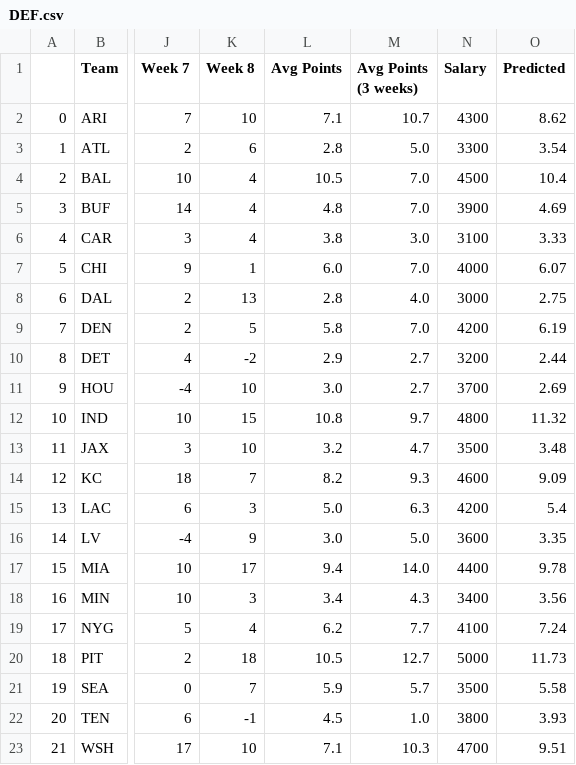
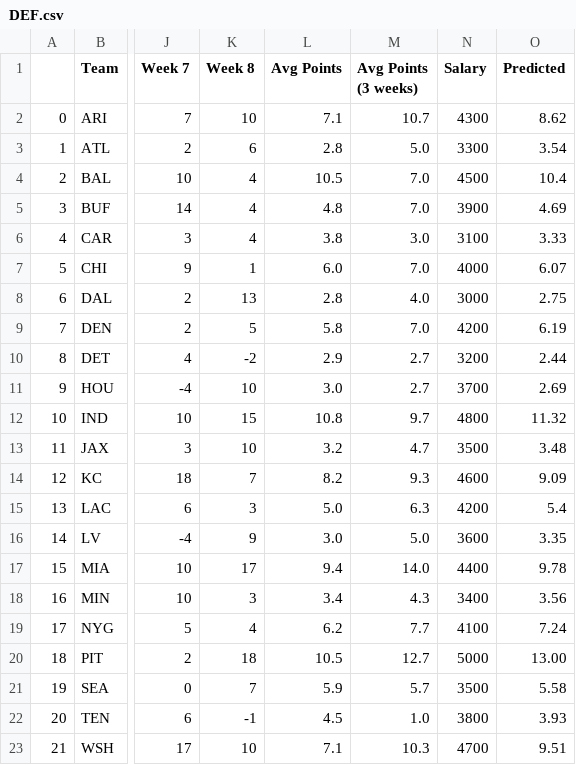
Before and after one commit to adunlop1234/NFL_Fantasy, a CSV file: Output/DEF.csv, drawn as a sheet; only a part is shown, gaps mark what is left out; the diff names each change by its address in the sheet, - before the commit and + after, or states it on an @@ line.

```diff
--- a/Output/DEF.csv
+++ b/Output/DEF.csv
-O20 (Predicted): 11.73
+O20 (Predicted): 13.00
```
Also changed, not shown: Output/QB.csv, Output/RB.csv, 6 other files.
